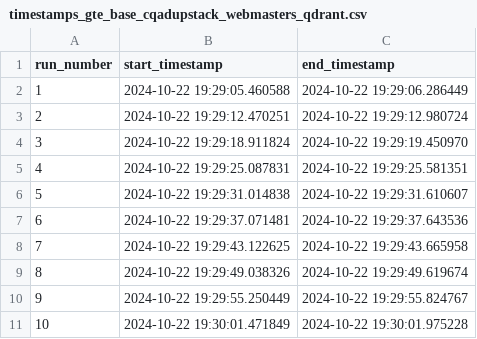
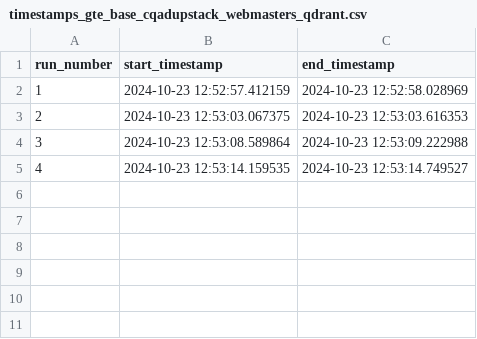
Before and after one commit to CristinaRacovita/green-lm-inference, a CSV file: results/rq2_indexing/timestamps_gte_base_cqadupstack_webmasters_qdrant.csv, drawn as a sheet.

```diff
--- a/results/rq2_indexing/timestamps_gte_base_cqadupstack_webmasters_qdrant.csv
+++ b/results/rq2_indexing/timestamps_gte_base_cqadupstack_webmasters_qdrant.csv
@@ -1,11 +1,5 @@
 run_number,start_timestamp,end_timestamp
-1,2024-10-22 19:29:05.460588,2024-10-22 19:29:06.286449
-2,2024-10-22 19:29:12.470251,2024-10-22 19:29:12.980724
-3,2024-10-22 19:29:18.911824,2024-10-22 19:29:19.450970
-4,2024-10-22 19:29:25.087831,2024-10-22 19:29:25.581351
-5,2024-10-22 19:29:31.014838,2024-10-22 19:29:31.610607
-6,2024-10-22 19:29:37.071481,2024-10-22 19:29:37.643536
-7,2024-10-22 19:29:43.122625,2024-10-22 19:29:43.665958
-8,2024-10-22 19:29:49.038326,2024-10-22 19:29:49.619674
-9,2024-10-22 19:29:55.250449,2024-10-22 19:29:55.824767
-10,2024-10-22 19:30:01.471849,2024-10-22 19:30:01.975228
+1,2024-10-23 12:52:57.412159,2024-10-23 12:52:58.028969
+2,2024-10-23 12:53:03.067375,2024-10-23 12:53:03.616353
+3,2024-10-23 12:53:08.589864,2024-10-23 12:53:09.222988
+4,2024-10-23 12:53:14.159535,2024-10-23 12:53:14.749527
```
Also changed, not shown: 29 other files.
